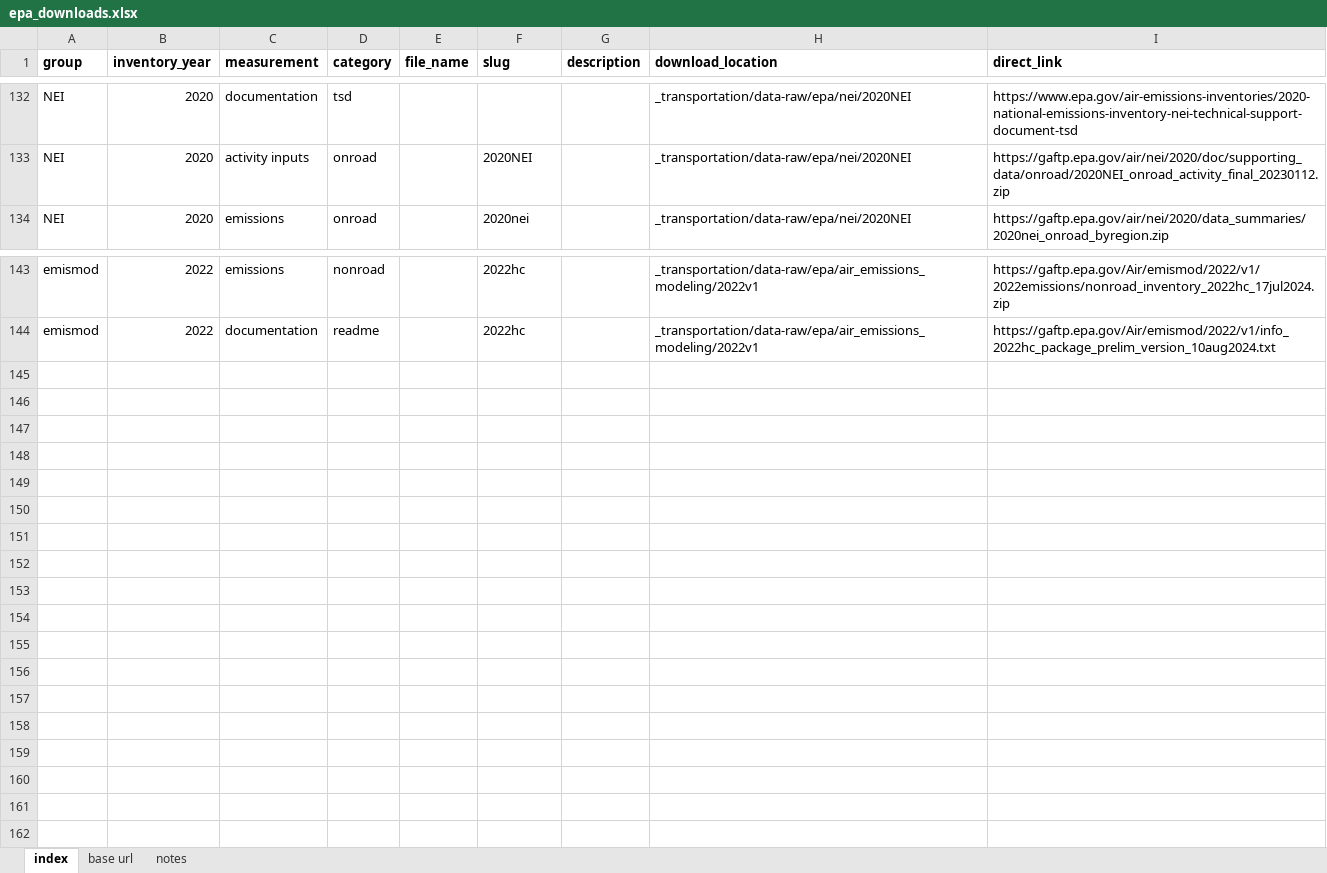
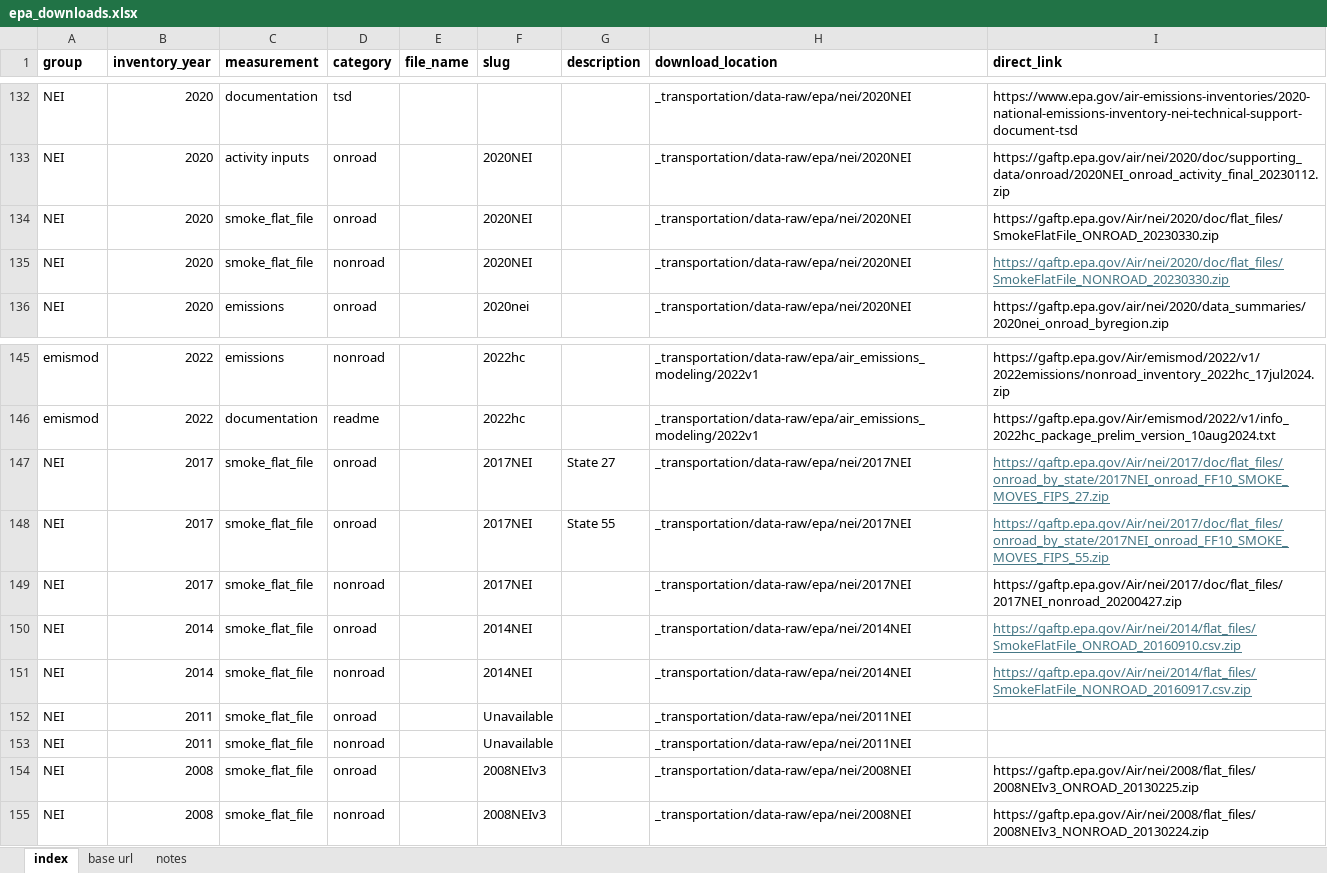
Before and after one commit to Metropolitan-Council/ghg-cprg, an Excel workbook: _transportation/data-raw/epa/epa_downloads.xlsx, sheet index, drawn as a sheet; only a part is shown, gaps mark what is left out; values as stored, in another font and other column widths than the file's, no borders; conditional formats not drawn; the diff names each change by its address in the sheet, - before the commit and + after, or states it on an @@ line.

Commit message:
update workbook

```diff
--- a/_transportation/data-raw/epa/epa_downloads.xlsx (sheet index)
+++ b/_transportation/data-raw/epa/epa_downloads.xlsx (sheet index)
+row 134: NEI | 2020 | smoke_flat_file | onroad |  | 2020NEI |  | _transportation/data-raw/epa/nei/2020NEI | https://gaftp.epa.gov/Air/nei/2020/doc/flat_files/SmokeFlatFile_ONROAD_20230330.zip
+row 135: NEI | 2020 | smoke_flat_file | nonroad |  | 2020NEI |  | _transportation/data-raw/epa/nei/2020NEI | https://gaftp.epa.gov/Air/nei/2020/doc/flat_files/SmokeFlatFile_NONROAD_20230330.zip
+row 147: NEI | 2017 | smoke_flat_file | onroad |  | 2017NEI | State 27 | _transportation/data-raw/epa/nei/2017NEI | https://gaftp.epa.gov/Air/nei/2017/doc/flat_files/onroad_by_state/2017NEI_onroad_FF10_SMOKE_MOVES_FIPS_27.zip
+row 148: NEI | 2017 | smoke_flat_file | onroad |  | 2017NEI | State 55 | _transportation/data-raw/epa/nei/2017NEI | https://gaftp.epa.gov/Air/nei/2017/doc/flat_files/onroad_by_state/2017NEI_onroad_FF10_SMOKE_MOVES_FIPS_55.zip
+row 149: NEI | 2017 | smoke_flat_file | nonroad |  | 2017NEI |  | _transportation/data-raw/epa/nei/2017NEI | https://gaftp.epa.gov/Air/nei/2017/doc/flat_files/2017NEI_nonroad_20200427.zip
+row 150: NEI | 2014 | smoke_flat_file | onroad |  | 2014NEI |  | _transportation/data-raw/epa/nei/2014NEI | https://gaftp.epa.gov/Air/nei/2014/flat_files/SmokeFlatFile_ONROAD_20160910.csv.zip
+row 151: NEI | 2014 | smoke_flat_file | nonroad |  | 2014NEI |  | _transportation/data-raw/epa/nei/2014NEI | https://gaftp.epa.gov/Air/nei/2014/flat_files/SmokeFlatFile_NONROAD_20160917.csv.zip
+row 152: NEI | 2011 | smoke_flat_file | onroad |  | Unavailable |  | _transportation/data-raw/epa/nei/2011NEI
+row 153: NEI | 2011 | smoke_flat_file | nonroad |  | Unavailable |  | _transportation/data-raw/epa/nei/2011NEI
+row 154: NEI | 2008 | smoke_flat_file | onroad |  | 2008NEIv3 |  | _transportation/data-raw/epa/nei/2008NEI | https://gaftp.epa.gov/Air/nei/2008/flat_files/2008NEIv3_ONROAD_20130225.zip
+row 155: NEI | 2008 | smoke_flat_file | nonroad |  | 2008NEIv3 |  | _transportation/data-raw/epa/nei/2008NEI | https://gaftp.epa.gov/Air/nei/2008/flat_files/2008NEIv3_NONROAD_20130224.zip
```
